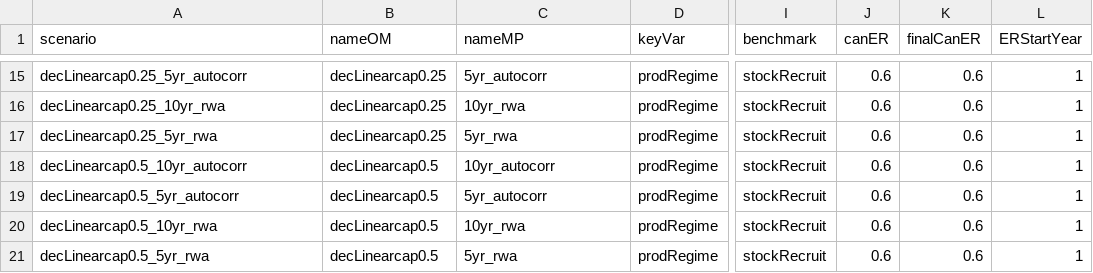
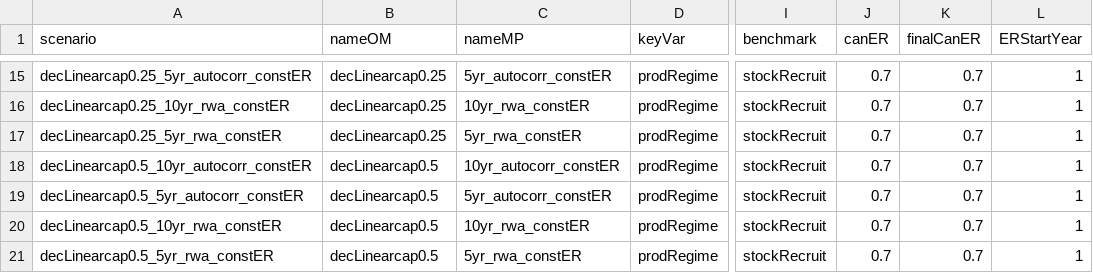
Before and after one commit to Pacific-salmon-assess/timevar_cls, a CSV file: data/guidelines/SimPars1.5.csv, drawn as a sheet; only a part is shown, gaps mark what is left out; the diff covers the shown part only; the diff names each change by its address in the sheet, - before the commit and + after, or states it on an @@ line.

```diff
--- a/data/guidelines/SimPars1.5.csv
+++ b/data/guidelines/SimPars1.5.csv
-A15 (scenario): decLinearcap0.25_5yr_autocorr
+A15 (scenario): decLinearcap0.25_5yr_autocorr_constER
-C15 (nameMP): 5yr_autocorr
+C15 (nameMP): 5yr_autocorr_constER
-J15:J21 (canER): 0.6
+J15:J21 (canER): 0.7
-K15:K21 (finalCanER): 0.6
+K15:K21 (finalCanER): 0.7
-A16 (scenario): decLinearcap0.25_10yr_rwa
+A16 (scenario): decLinearcap0.25_10yr_rwa_constER
-C16 (nameMP): 10yr_rwa
+C16 (nameMP): 10yr_rwa_constER
-A17 (scenario): decLinearcap0.25_5yr_rwa
+A17 (scenario): decLinearcap0.25_5yr_rwa_constER
-C17 (nameMP): 5yr_rwa
+C17 (nameMP): 5yr_rwa_constER
-A18 (scenario): decLinearcap0.5_10yr_autocorr
+A18 (scenario): decLinearcap0.5_10yr_autocorr_constER
-C18 (nameMP): 10yr_autocorr
+C18 (nameMP): 10yr_autocorr_constER
-A19 (scenario): decLinearcap0.5_5yr_autocorr
+A19 (scenario): decLinearcap0.5_5yr_autocorr_constER
-C19 (nameMP): 5yr_autocorr
+C19 (nameMP): 5yr_autocorr_constER
-A20 (scenario): decLinearcap0.5_10yr_rwa
+A20 (scenario): decLinearcap0.5_10yr_rwa_constER
-C20 (nameMP): 10yr_rwa
+C20 (nameMP): 10yr_rwa_constER
-A21 (scenario): decLinearcap0.5_5yr_rwa
+A21 (scenario): decLinearcap0.5_5yr_rwa_constER
-C21 (nameMP): 5yr_rwa
+C21 (nameMP): 5yr_rwa_constER
```
Also changed, not shown: 52 edited cells elsewhere in this file, 13 other files.
